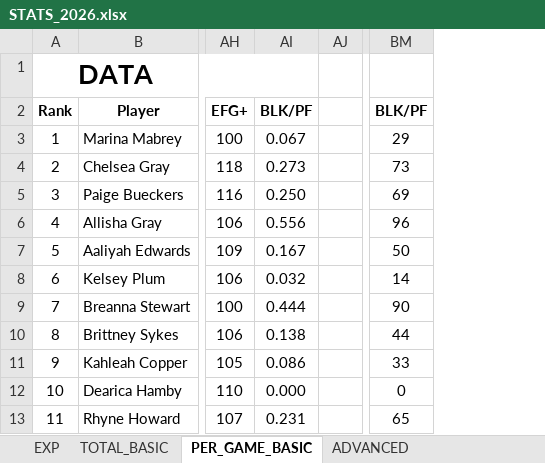
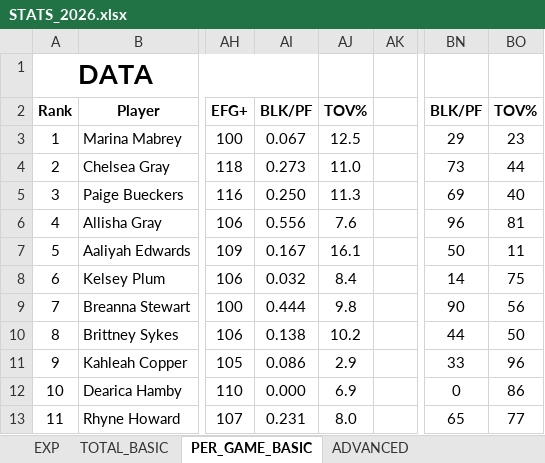
Before and after one commit to clementvg-create/UNRIVALED_STATS_PLAYER, an Excel workbook: STATS_2026.xlsx, sheet PER_GAME_BASIC, drawn as a sheet; only a part is shown, gaps mark what is left out; values as stored, in another font and other column widths than the file's, no borders; conditional formats not drawn; the diff names each change by its address in the sheet, - before the commit and + after, or states it on an @@ line.

```diff
--- a/STATS_2026.xlsx (sheet PER_GAME_BASIC)
+++ b/STATS_2026.xlsx (sheet PER_GAME_BASIC)
+column AJ, rows 2-13: TOV% | 12.5 | 11.0 | 11.3 | 7.6 | 16.1 | 8.4 | 9.8 | 10.2 | 2.9 | 6.9 | 8.0
+column BO, rows 2-13: TOV% | 23 | 44 | 40 | 81 | 11 | 75 | 56 | 50 | 96 | 86 | 77
```
Also changed, not shown: Modèle/STATS_MODELE.xlsx, STATS_2025.xlsx.
